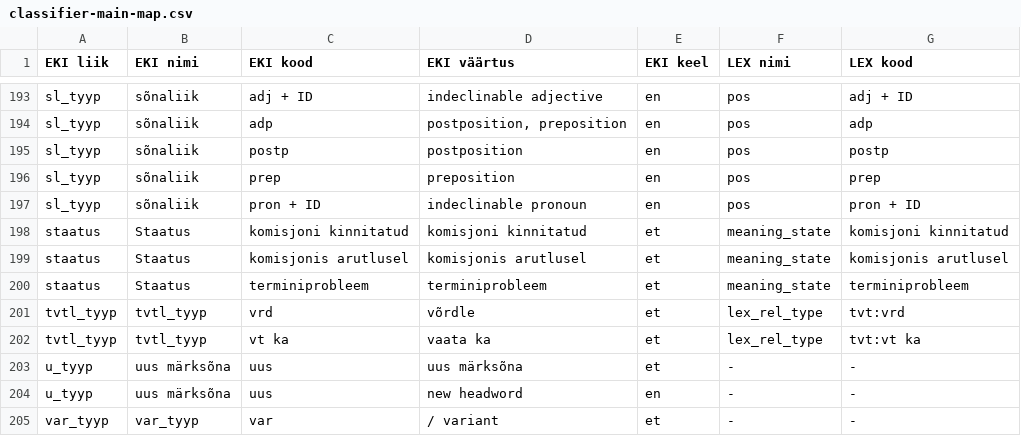
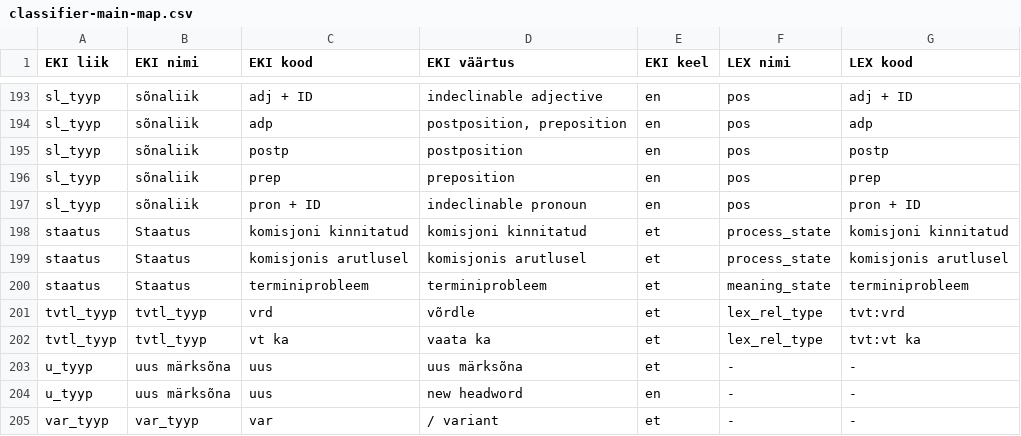
Before and after one commit to keeleinstituut/ekilex, a CSV file: ekilex-etl/fileresources/csv/classifier-main-map.csv, drawn as a sheet; only a part is shown, gaps mark what is left out.

Commit message:
Move some of the meaning state codes to process state codes. Use main classifier mappings in esterm loader.

```diff
--- a/ekilex-etl/fileresources/csv/classifier-main-map.csv
+++ b/ekilex-etl/fileresources/csv/classifier-main-map.csv
@@ -197,4 +197,4 @@ sl_tyyp	sõnaliik	prep	preposition	en	pos	prep
 sl_tyyp	sõnaliik	pron + ID	indeclinable pronoun	en	pos	pron + ID
-staatus	Staatus	komisjoni kinnitatud	komisjoni kinnitatud	et	meaning_state	komisjoni kinnitatud
-staatus	Staatus	komisjonis arutlusel	komisjonis arutlusel	et	meaning_state	komisjonis arutlusel
+staatus	Staatus	komisjoni kinnitatud	komisjoni kinnitatud	et	process_state	komisjoni kinnitatud
+staatus	Staatus	komisjonis arutlusel	komisjonis arutlusel	et	process_state	komisjonis arutlusel
 staatus	Staatus	terminiprobleem	terminiprobleem	et	meaning_state	terminiprobleem
```
Also changed, not shown: ekilex-etl/fileresources/csv/classifier-main-value.csv, 4 other files.
